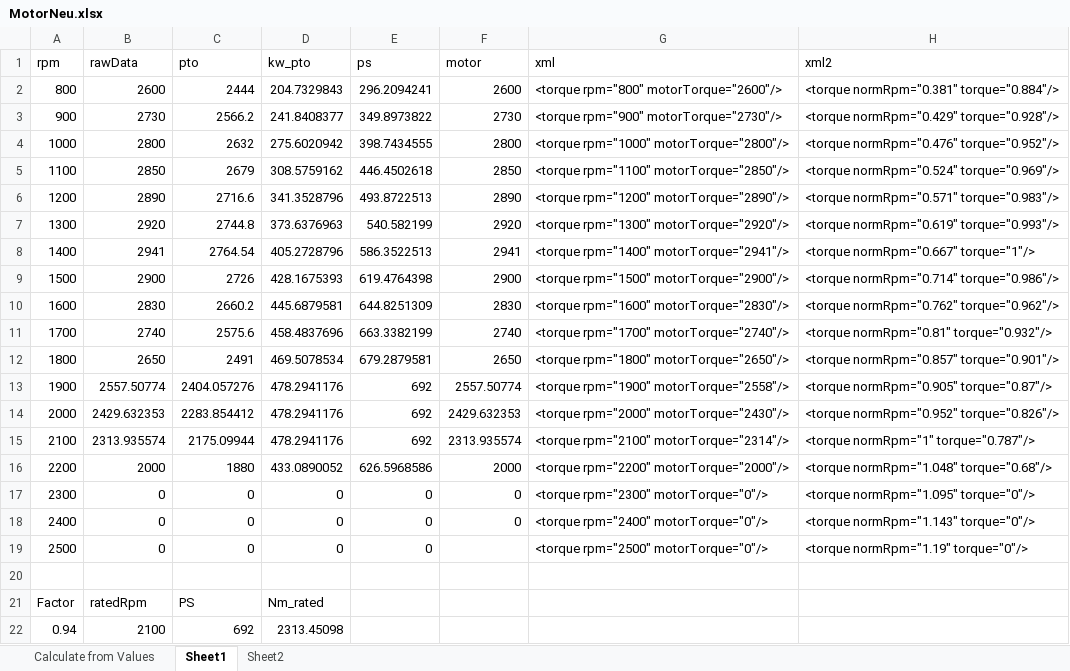
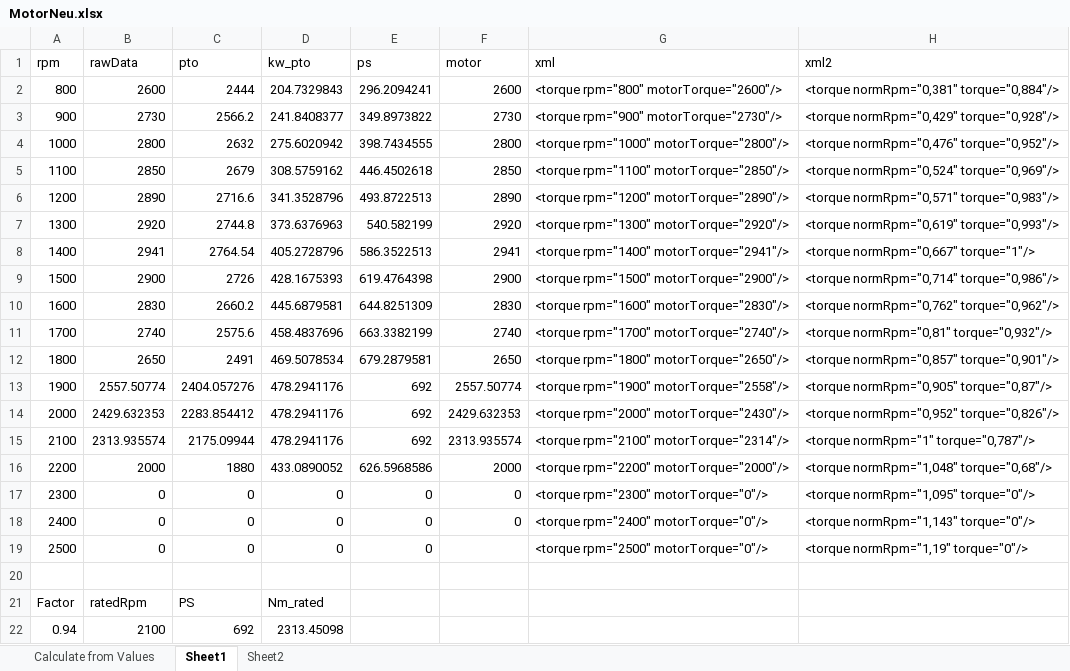
Before and after one commit to Mogli12/GearboxAddon, an Excel workbook: Documents/MotorNeu.xlsx, sheet Sheet1, drawn as a sheet; values as stored, in another font and other column widths than the file's, no borders; charts and pictures and table styles not drawn; the diff names each change by its address in the sheet, - before the commit and + after, or states it on an @@ line.

```diff
--- a/Documents/MotorNeu.xlsx (sheet Sheet1)
+++ b/Documents/MotorNeu.xlsx (sheet Sheet1)
-H2 (xml2): <torque normRpm="0.381" torque="0.884"/>
+H2 (xml2): <torque normRpm="0,381" torque="0,884"/>
-H3 (xml2): <torque normRpm="0.429" torque="0.928"/>
+H3 (xml2): <torque normRpm="0,429" torque="0,928"/>
-H4 (xml2): <torque normRpm="0.476" torque="0.952"/>
+H4 (xml2): <torque normRpm="0,476" torque="0,952"/>
-H5 (xml2): <torque normRpm="0.524" torque="0.969"/>
+H5 (xml2): <torque normRpm="0,524" torque="0,969"/>
-H6 (xml2): <torque normRpm="0.571" torque="0.983"/>
+H6 (xml2): <torque normRpm="0,571" torque="0,983"/>
-H7 (xml2): <torque normRpm="0.619" torque="0.993"/>
+H7 (xml2): <torque normRpm="0,619" torque="0,993"/>
-H8 (xml2): <torque normRpm="0.667" torque="1"/>
+H8 (xml2): <torque normRpm="0,667" torque="1"/>
-H9 (xml2): <torque normRpm="0.714" torque="0.986"/>
+H9 (xml2): <torque normRpm="0,714" torque="0,986"/>
-H10 (xml2): <torque normRpm="0.762" torque="0.962"/>
+H10 (xml2): <torque normRpm="0,762" torque="0,962"/>
-H11 (xml2): <torque normRpm="0.81" torque="0.932"/>
+H11 (xml2): <torque normRpm="0,81" torque="0,932"/>
-H12 (xml2): <torque normRpm="0.857" torque="0.901"/>
+H12 (xml2): <torque normRpm="0,857" torque="0,901"/>
-H13 (xml2): <torque normRpm="0.905" torque="0.87"/>
+H13 (xml2): <torque normRpm="0,905" torque="0,87"/>
-H14 (xml2): <torque normRpm="0.952" torque="0.826"/>
+H14 (xml2): <torque normRpm="0,952" torque="0,826"/>
-H15 (xml2): <torque normRpm="1" torque="0.787"/>
+H15 (xml2): <torque normRpm="1" torque="0,787"/>
-H16 (xml2): <torque normRpm="1.048" torque="0.68"/>
+H16 (xml2): <torque normRpm="1,048" torque="0,68"/>
-H17 (xml2): <torque normRpm="1.095" torque="0"/>
+H17 (xml2): <torque normRpm="1,095" torque="0"/>
-H18 (xml2): <torque normRpm="1.143" torque="0"/>
+H18 (xml2): <torque normRpm="1,143" torque="0"/>
-H19 (xml2): <torque normRpm="1.19" torque="0"/>
+H19 (xml2): <torque normRpm="1,19" torque="0"/>
```
Also changed, not shown: sheet Calculate from Values, formulas that keep their value, charts or pictures, 1 other file.
